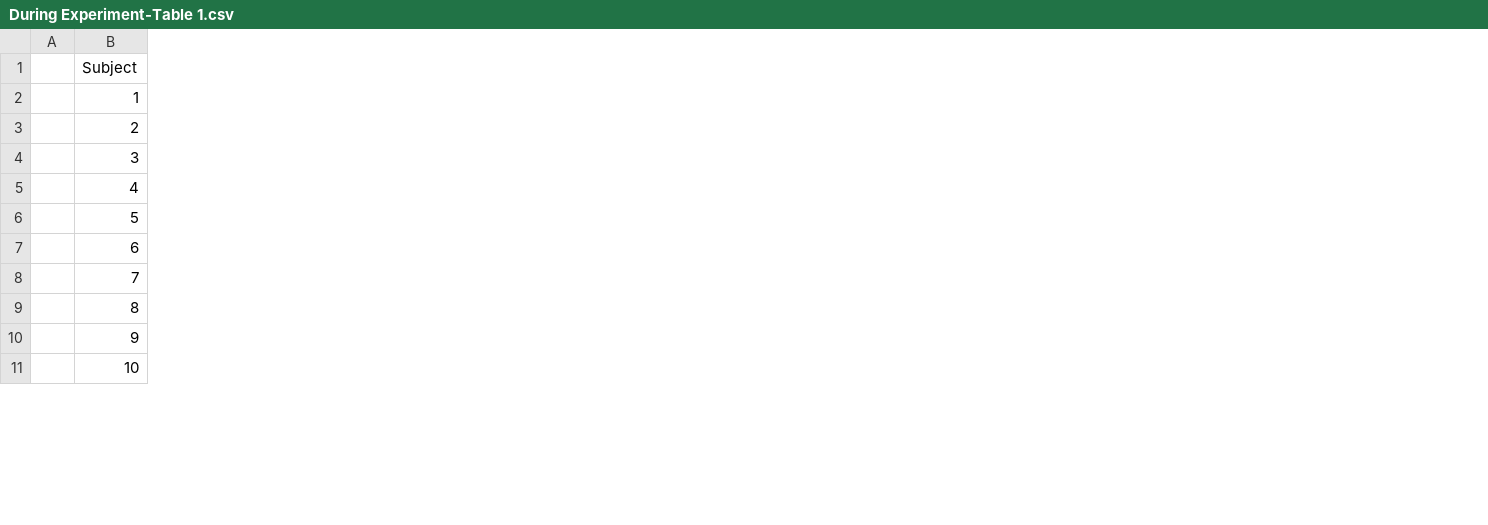
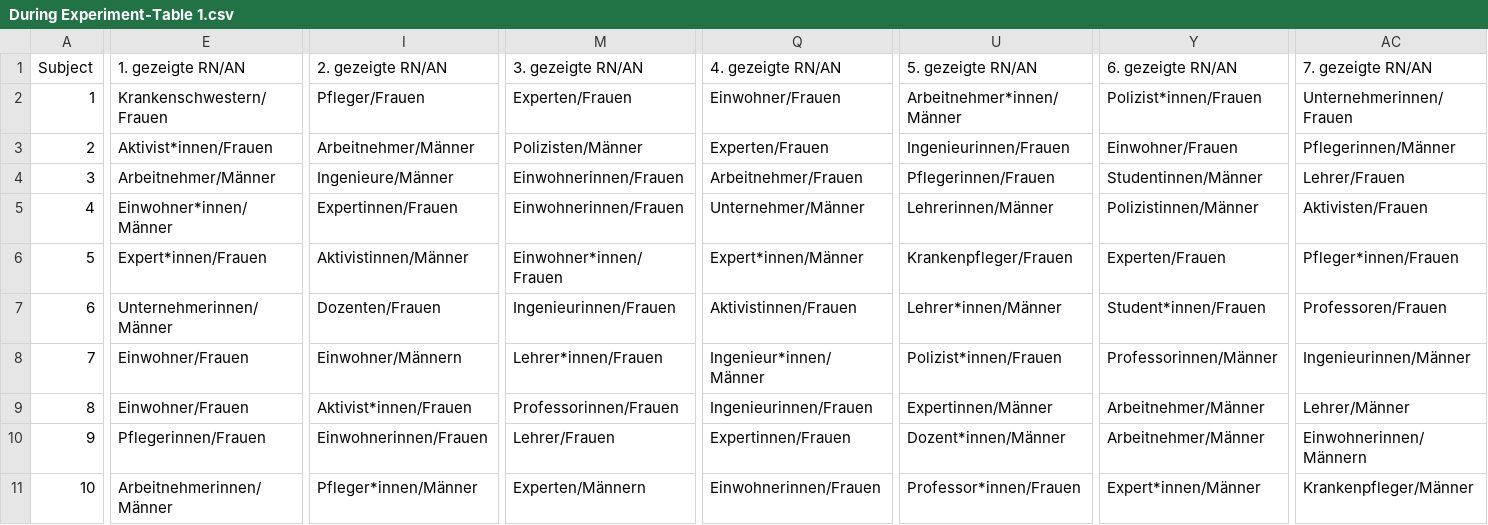
Before and after one commit to sophieschuettler/ET_course_project_gender-bias, a CSV file: data/questionaire/Responses/During Experiment-Table 1.csv, drawn as a sheet; only a part is shown, gaps mark what is left out; removed rows and columns are numbered as before the commit, all else as after; the diff covers the shown part only; the diff names each change by its address in the sheet, - before the commit and + after, or states it on an @@ line.

Commit message:
add files for response analysis

```diff
--- a/data/questionaire/Responses/During Experiment-Table 1.csv
+++ b/data/questionaire/Responses/During Experiment-Table 1.csv
-column A, empty
+column E, rows 1-11: 1. gezeigte RN/AN | Krankenschwestern/Frauen | Aktivist*innen/Frauen | Arbeitnehmer/Männer | Einwohner*innen/Männer | Expert*innen/Frauen | Unternehmerinnen/Männer | Einwohner/Frauen | Einwohner/Frauen | Pflegerinnen/Frauen | Arbeitnehmerinnen/Männer
+column I, rows 1-11: 2. gezeigte RN/AN | Pfleger/Frauen | Arbeitnehmer/Männer | Ingenieure/Männer | Expertinnen/Frauen | Aktivistinnen/Männer | Dozenten/Frauen | Einwohner/Männern | Aktivist*innen/Frauen | Einwohnerinnen/Frauen | Pfleger*innen/Männer
+column M, rows 1-11: 3. gezeigte RN/AN | Experten/Frauen | Polizisten/Männer | Einwohnerinnen/Frauen | Einwohnerinnen/Frauen | Einwohner*innen/Frauen | Ingenieurinnen/Frauen | Lehrer*innen/Frauen | Professorinnen/Frauen | Lehrer/Frauen | Experten/Männern
+column Q, rows 1-11: 4. gezeigte RN/AN | Einwohner/Frauen | Experten/Frauen | Arbeitnehmer/Frauen | Unternehmer/Männer | Expert*innen/Männer | Aktivistinnen/Frauen | Ingenieur*innen/Männer | Ingenieurinnen/Frauen | Expertinnen/Frauen | Einwohnerinnen/Frauen
+column U, rows 1-11: 5. gezeigte RN/AN | Arbeitnehmer*innen/Männer | Ingenieurinnen/Frauen | Pflegerinnen/Frauen | Lehrerinnen/Männer | Krankenpfleger/Frauen | Lehrer*innen/Männer | Polizist*innen/Frauen | Expertinnen/Männer | Dozent*innen/Männer | Professor*innen/Frauen
+column Y, rows 1-11: 6. gezeigte RN/AN | Polizist*innen/Frauen | Einwohner/Frauen | Studentinnen/Männer | Polizistinnen/Männer | Experten/Frauen | Student*innen/Frauen | Professorinnen/Männer | Arbeitnehmer/Männer | Arbeitnehmer/Männer | Expert*innen/Männer
+column AC, rows 1-11: 7. gezeigte RN/AN | Unternehmerinnen/Frauen | Pflegerinnen/Männer | Lehrer/Frauen | Aktivisten/Frauen | Pfleger*innen/Frauen | Professoren/Frauen | Ingenieurinnen/Männer | Lehrer/Männer | Einwohnerinnen/Männern | Krankenpfleger/Männer
```
Also changed, not shown: 11 added columns and 1 edited cell elsewhere in this file, 1 other file.
